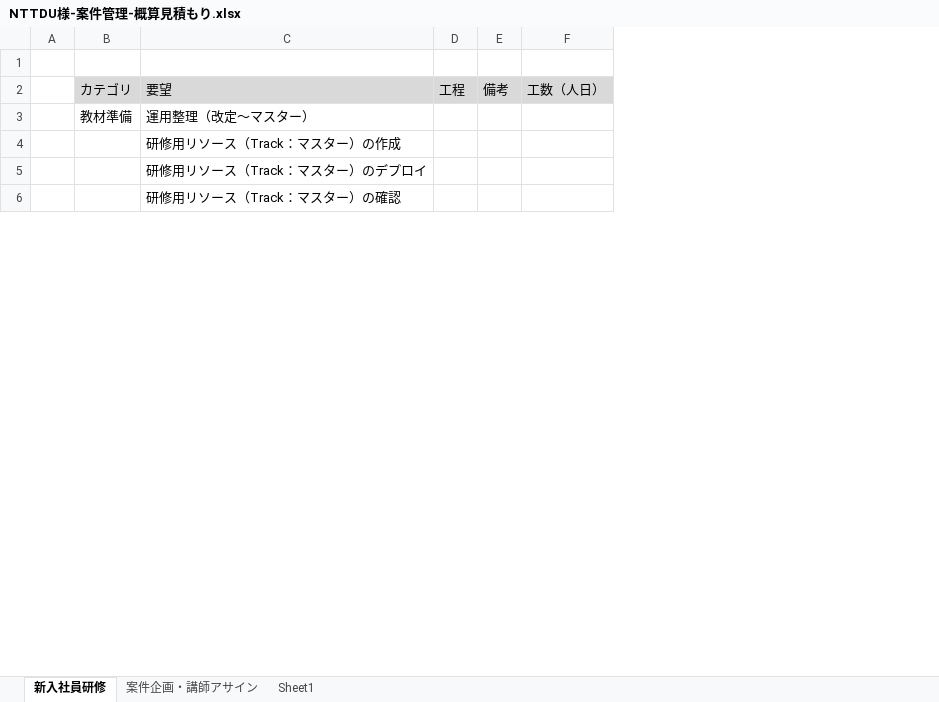
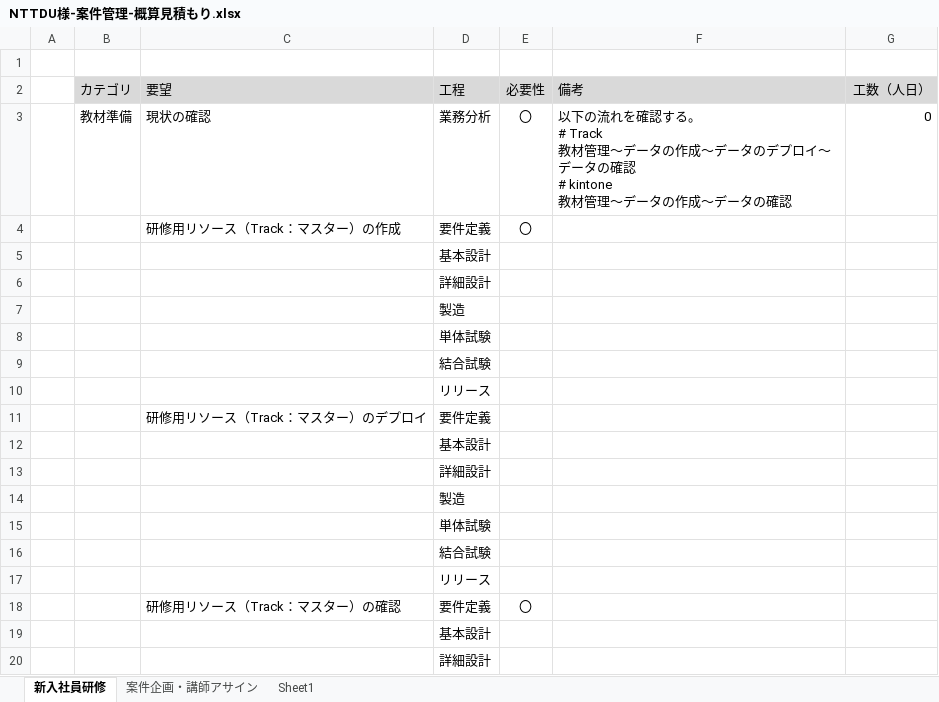
Before and after one commit to nishida2073/project_management, an Excel workbook: 見積もり/NTTDU様-案件管理-概算見積もり.xlsx, sheet 新入社員研修, drawn as a sheet; only a part is shown; values as stored, in another font and other column widths than the file's, no borders; removed rows and columns are numbered as before the commit, all else as after; ↵ is a line break in a cell; the diff covers the shown part only; the diff names each change by its address in the sheet, - before the commit and + after, or states it on an @@ line.

Commit message:
md

```diff
--- a/見積もり/NTTDU様-案件管理-概算見積もり.xlsx (sheet 新入社員研修)
+++ b/見積もり/NTTDU様-案件管理-概算見積もり.xlsx (sheet 新入社員研修)
-column D (工程), empty
-column E (備考), empty
-column F (工数（人日）), empty
+column D (工程), rows 3-4: 業務分析 | 要件定義; row 11: 要件定義; row 18: 要件定義
+column E (必要性), rows 3-4: 〇 | 〇; row 18: 〇
+column F (備考), row 3: 以下の流れを確認する。 ↵ # Track ↵ 教材管理～データの作成～データのデプロイ～データの確認 ↵ # kintone ↵ 教材管理～データの作成～データの確認
+column G (工数（人日）), row 3: 0
-C3 (要望): 運用整理（改定～マスター）
+C3 (要望): 現状の確認
+row 5:  |  |  | 基本設計
+row 6:  |  |  | 詳細設計
+row 7:  |  |  | 製造
+row 8:  |  |  | 単体試験
+row 9:  |  |  | 結合試験
+row 10:  |  |  | リリース
+row 12:  |  |  | 基本設計
+row 13:  |  |  | 詳細設計
+row 14:  |  |  | 製造
+row 15:  |  |  | 単体試験
+row 16:  |  |  | 結合試験
+row 17:  |  |  | リリース
+row 19:  |  |  | 基本設計
+row 20:  |  |  | 詳細設計
```
Also changed, not shown: 185 added rows, 2 moved rows and 19 edited cells elsewhere in this sheet, sheet Sheet1.
